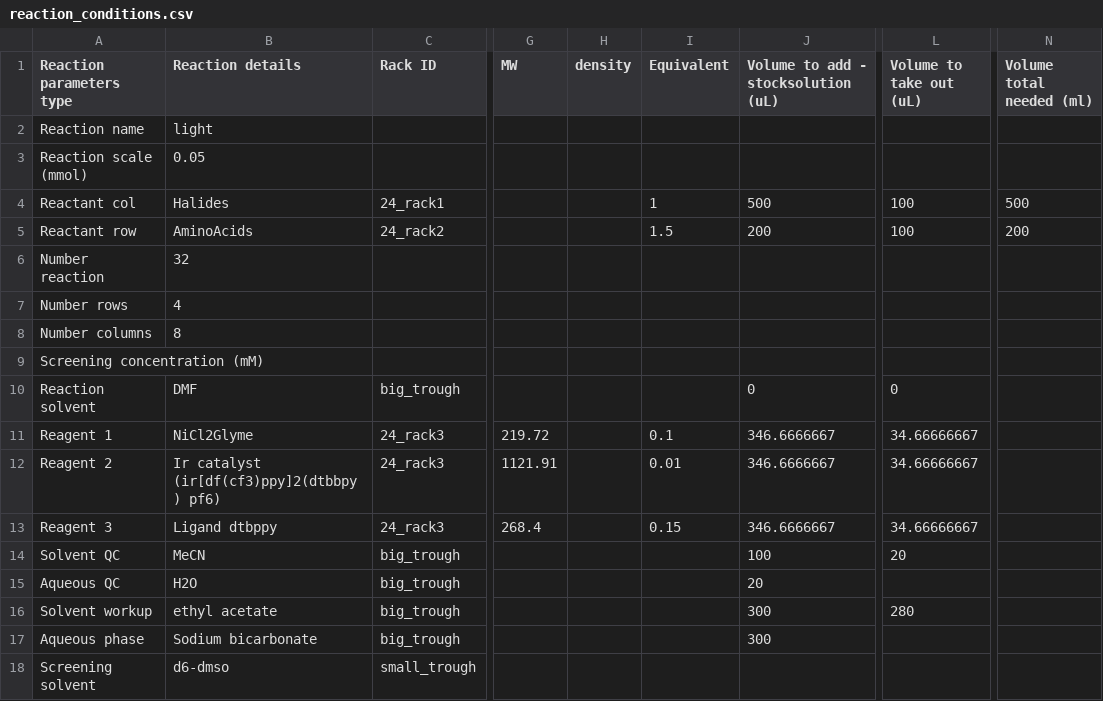
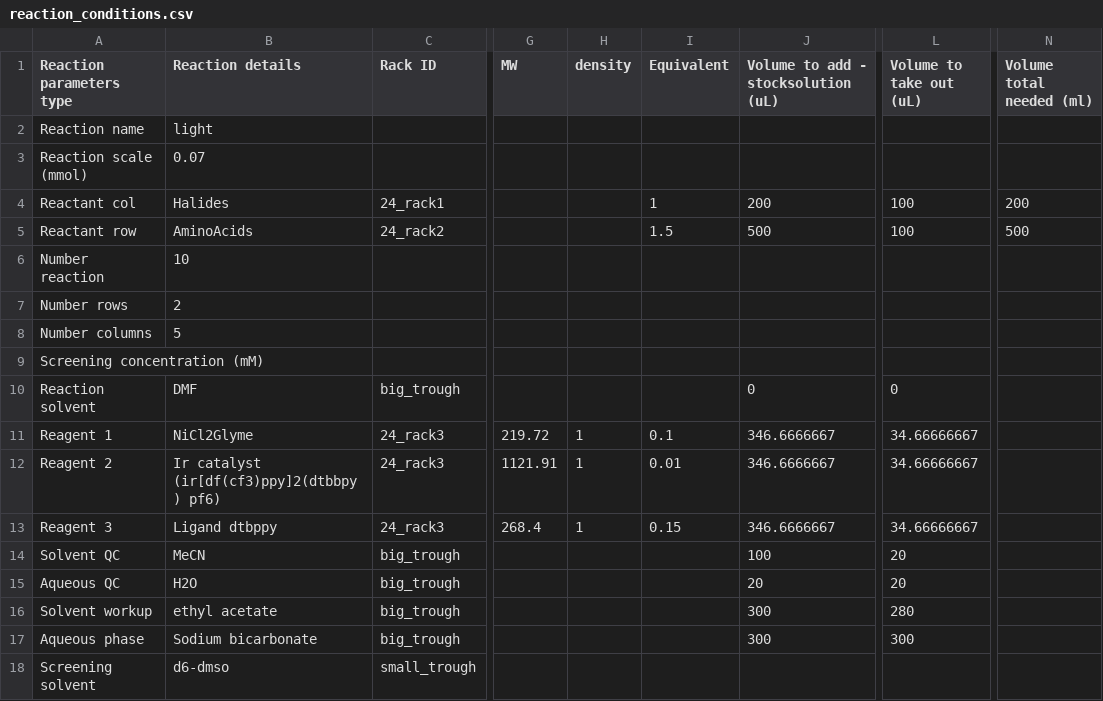
Before and after one commit to PanoptoSalad/OT1_jmx, a CSV file: Summer_project/p01_r03_lighttwo/csv/200819_JMX_1_testrun/reaction_conditions.csv, drawn as a sheet; only a part is shown, gaps mark what is left out; the diff names each change by its address in the sheet, - before the commit and + after, or states it on an @@ line.

```diff
--- a/Summer_project/p01_r03_lighttwo/csv/200819_JMX_1_testrun/reaction_conditions.csv
+++ b/Summer_project/p01_r03_lighttwo/csv/200819_JMX_1_testrun/reaction_conditions.csv
-B3 (Reaction details): 0.05
+B3 (Reaction details): 0.07
-J4: 500
+J4: 200
-N4 (Volume total needed (ml)): 500
+N4 (Volume total needed (ml)): 200
-J5: 200
+J5: 500
-N5 (Volume total needed (ml)): 200
+N5 (Volume total needed (ml)): 500
-B6 (Reaction details): 32
+B6 (Reaction details): 10
-B7 (Reaction details): 4
+B7 (Reaction details): 2
-B8 (Reaction details): 8
+B8 (Reaction details): 5
-H11:H13 (density): (empty)
+H11:H13 (density): 1
-L15 (Volume to take out (uL)): (empty)
+L15 (Volume to take out (uL)): 20
-L17 (Volume to take out (uL)): (empty)
+L17 (Volume to take out (uL)): 300
```
Also changed, not shown: 3 other files.
